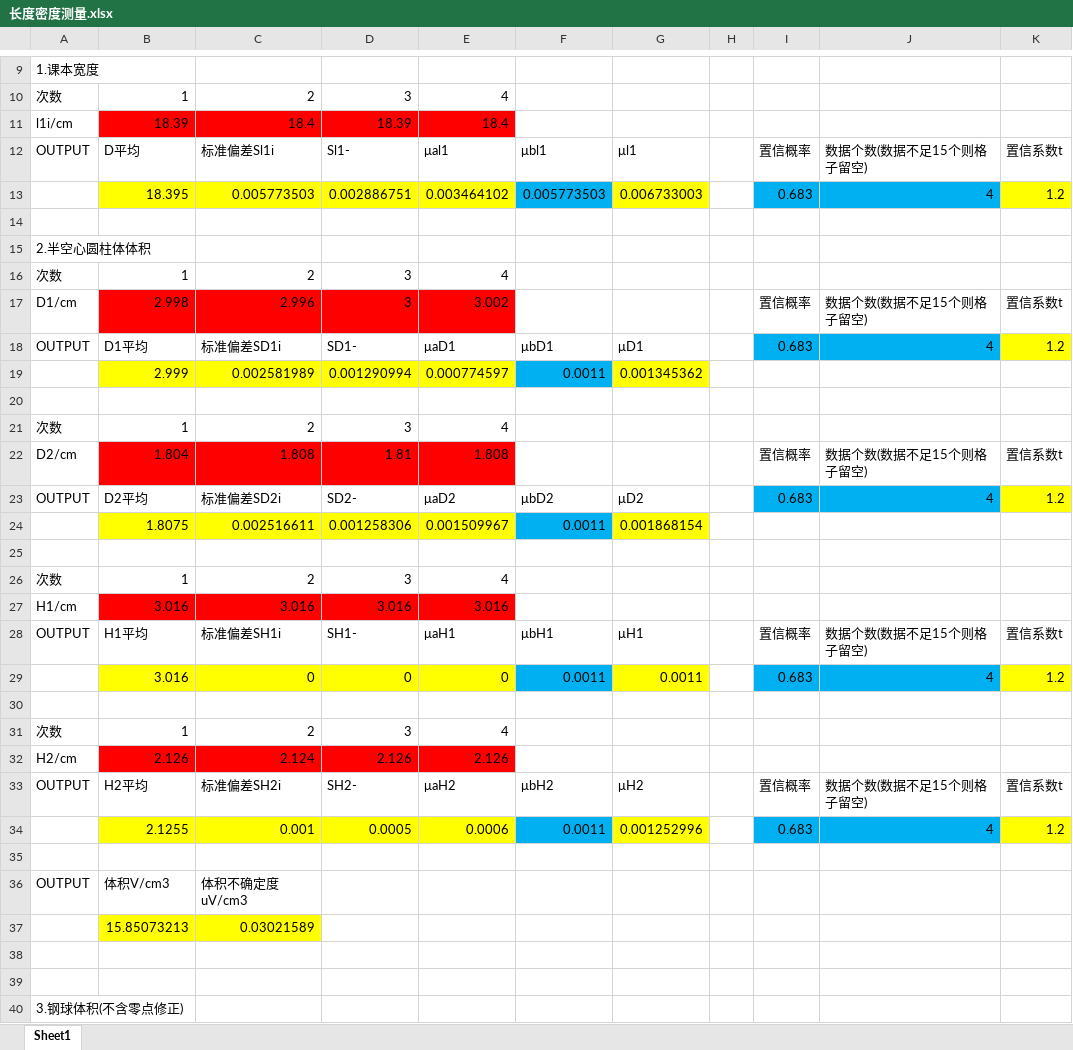
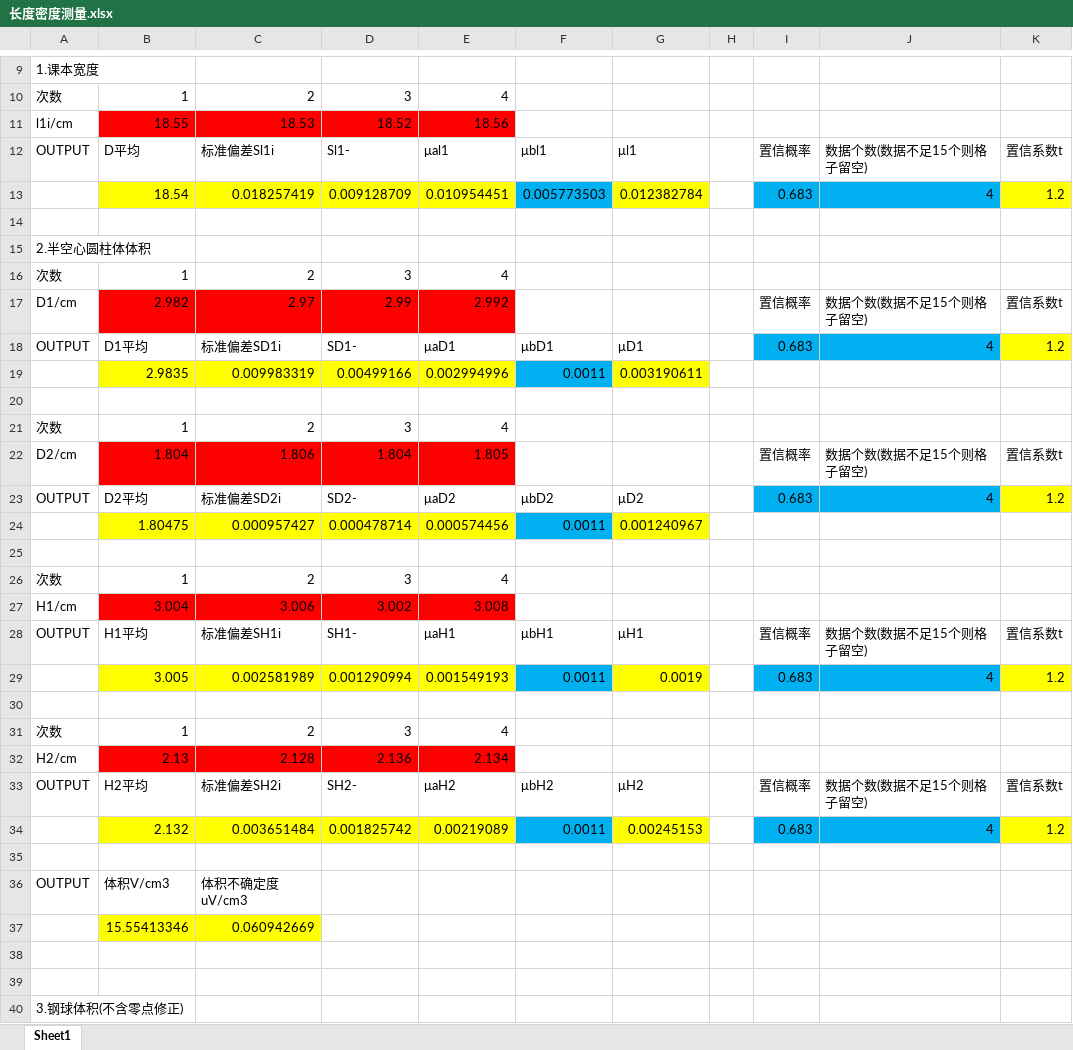
Before and after one commit to Axolyz/fuck-nku-physics-experiments, an Excel workbook: 长度密度测量.xlsx, sheet Sheet1, drawn as a sheet; only a part is shown, gaps mark what is left out; values as stored, in another font and other column widths than the file's, no borders; removed rows and columns are numbered as before the commit, all else as after; the diff covers the shown part only; the diff names each change by its address in the sheet, - before the commit and + after, or states it on an @@ line.

Commit message:
对文件进行了较大的修改： 1、修改了一个置信系数，源文件错误，显示为1，错误原因：函数if条件错误 2、大改了测量牛角扣密度实验，23级实验要求计算不确定度

```diff
--- a/长度密度测量.xlsx (sheet Sheet1)
+++ b/长度密度测量.xlsx (sheet Sheet1)
-row 11: l1i/cm | 18.39 | 18.4 | 18.39 | 18.4
+row 11: l1i/cm | 18.55 | 18.53 | 18.52 | 18.56
-row 13:  | 18.395 | 0.005773503 | 0.002886751 | 0.003464102 | 0.005773503 | 0.006733003 |  | 0.683 | 4 | 1.2
+row 13:  | 18.54 | 0.018257419 | 0.009128709 | 0.010954451 | 0.005773503 | 0.012382784 |  | 0.683 | 4 | 1.2
-B17: 2.998
+B17: 2.982
-C17: 2.996
+C17: 2.97
-D17: 3
+D17: 2.99
-E17: 3.002
+E17: 2.992
-row 19:  | 2.999 | 0.002581989 | 0.001290994 | 0.000774597 | 0.0011 | 0.001345362
+row 19:  | 2.9835 | 0.009983319 | 0.00499166 | 0.002994996 | 0.0011 | 0.003190611
-C22: 1.808
+C22: 1.806
-D22: 1.81
+D22: 1.804
-E22: 1.808
+E22: 1.805
-row 24:  | 1.8075 | 0.002516611 | 0.001258306 | 0.001509967 | 0.0011 | 0.001868154
+row 24:  | 1.80475 | 0.000957427 | 0.000478714 | 0.000574456 | 0.0011 | 0.001240967
-row 27: H1/cm | 3.016 | 3.016 | 3.016 | 3.016
+row 27: H1/cm | 3.004 | 3.006 | 3.002 | 3.008
-row 29:  | 3.016 | 0 | 0 | 0 | 0.0011 | 0.0011 |  | 0.683 | 4 | 1.2
+row 29:  | 3.005 | 0.002581989 | 0.001290994 | 0.001549193 | 0.0011 | 0.0019 |  | 0.683 | 4 | 1.2
-row 32: H2/cm | 2.126 | 2.124 | 2.126 | 2.126
+row 32: H2/cm | 2.13 | 2.128 | 2.136 | 2.134
-row 34:  | 2.1255 | 0.001 | 0.0005 | 0.0006 | 0.0011 | 0.001252996 |  | 0.683 | 4 | 1.2
+row 34:  | 2.132 | 0.003651484 | 0.001825742 | 0.00219089 | 0.0011 | 0.00245153 |  | 0.683 | 4 | 1.2
-row 37:  | 15.85073213 | 0.03021589
+row 37:  | 15.55413346 | 0.060942669
```
Also changed, not shown: 12 added rows, 3 removed rows, 11 edited cells and cell formats elsewhere in this sheet.
